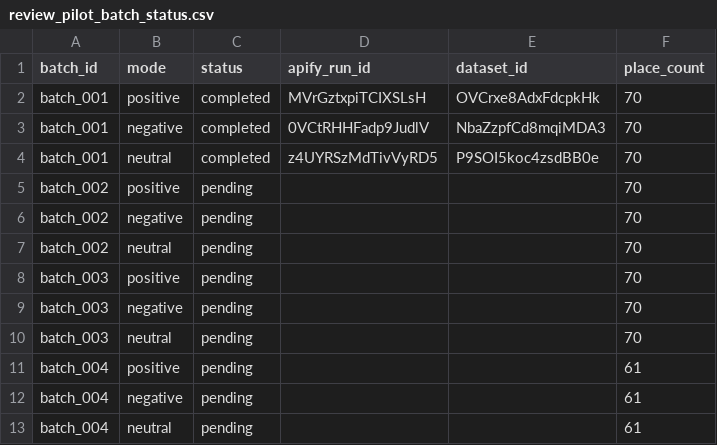
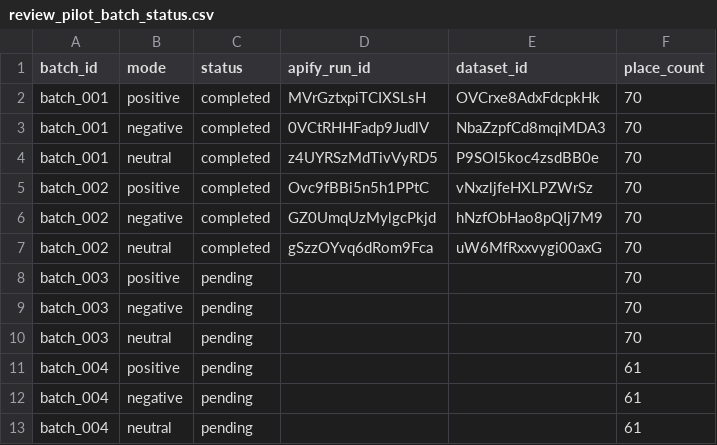
Before and after one commit to RahmatHadinata23758051/RekomendasiWisata, a CSV file: Scraping/reports/review_pilot_batch_status.csv, drawn as a sheet.

```diff
--- a/Scraping/reports/review_pilot_batch_status.csv
+++ b/Scraping/reports/review_pilot_batch_status.csv
@@ -4,5 +4,5 @@ batch_001,negative,completed,0VCtRHHFadp9JudlV,NbaZzpfCd8mqiMDA3,70
 batch_001,neutral,completed,z4UYRSzMdTivVyRD5,P9SOI5koc4zsdBB0e,70
-batch_002,positive,pending,,,70
-batch_002,negative,pending,,,70
-batch_002,neutral,pending,,,70
+batch_002,positive,completed,Ovc9fBBi5n5h1PPtC,vNxzljfeHXLPZWrSz,70
+batch_002,negative,completed,GZ0UmqUzMylgcPkjd,hNzfObHao8pQIj7M9,70
+batch_002,neutral,completed,gSzzOYvq6dRom9Fca,uW6MfRxxvygi00axG,70
 batch_003,positive,pending,,,70
```
Also changed, not shown: Scraping/reports/review_pilot_failed_places.csv, Scraping/reports/review_pilot_place_coverage.csv, 4 other files.
